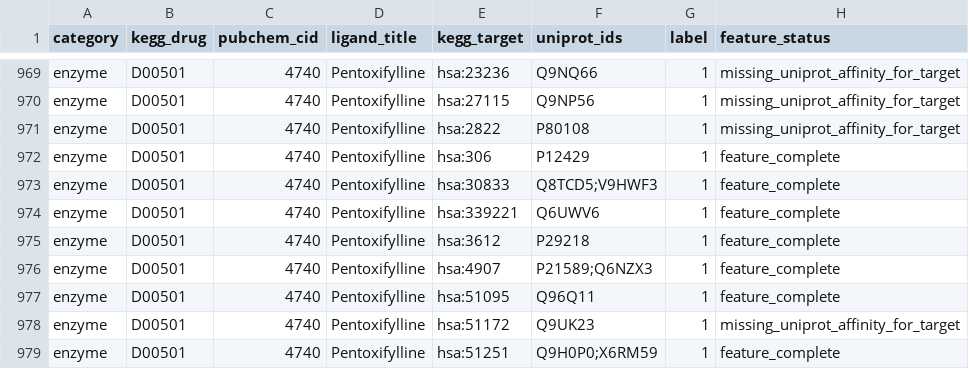
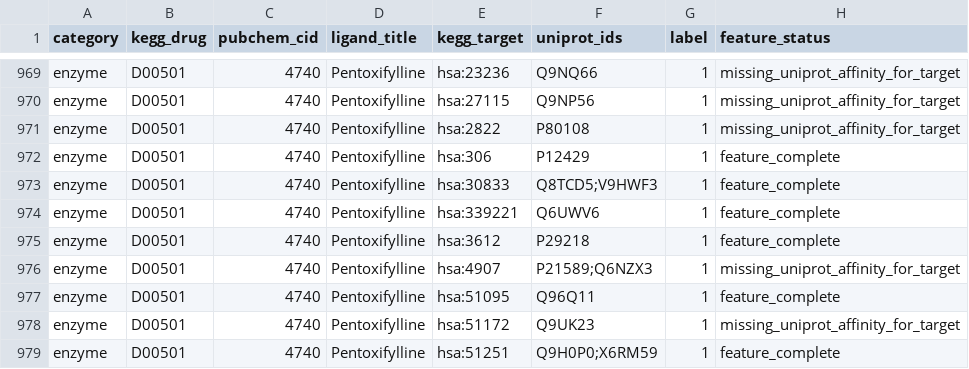
Before and after one commit to rks277/roshan-psb-2026, a CSV file: data/processed/yamanishi_all_positive_pairs.csv, drawn as a sheet; only a part is shown, gaps mark what is left out.

```diff
--- a/data/processed/yamanishi_all_positive_pairs.csv
+++ b/data/processed/yamanishi_all_positive_pairs.csv
@@ -975,3 +975,3 @@ enzyme,D00501,4740,Pentoxifylline,hsa:339221,Q6UWV6,1,feature_complete
 enzyme,D00501,4740,Pentoxifylline,hsa:3612,P29218,1,feature_complete
-enzyme,D00501,4740,Pentoxifylline,hsa:4907,P21589;Q6NZX3,1,feature_complete
+enzyme,D00501,4740,Pentoxifylline,hsa:4907,P21589;Q6NZX3,1,missing_uniprot_affinity_for_target
 enzyme,D00501,4740,Pentoxifylline,hsa:51095,Q96Q11,1,feature_complete
```
Also changed, not shown: data/processed/yamanishi_positive_rows.csv, results/baseline_metrics.csv, 10 other files.
